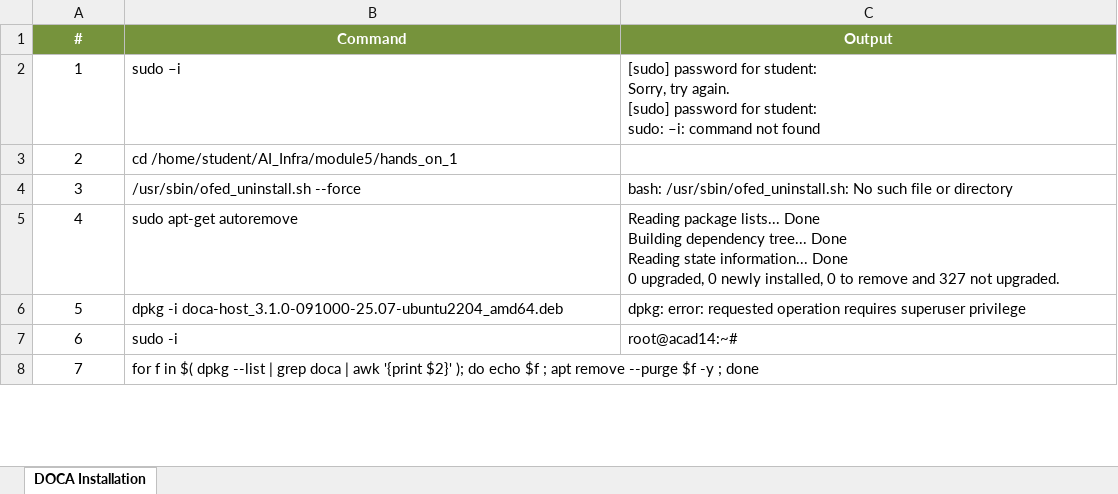
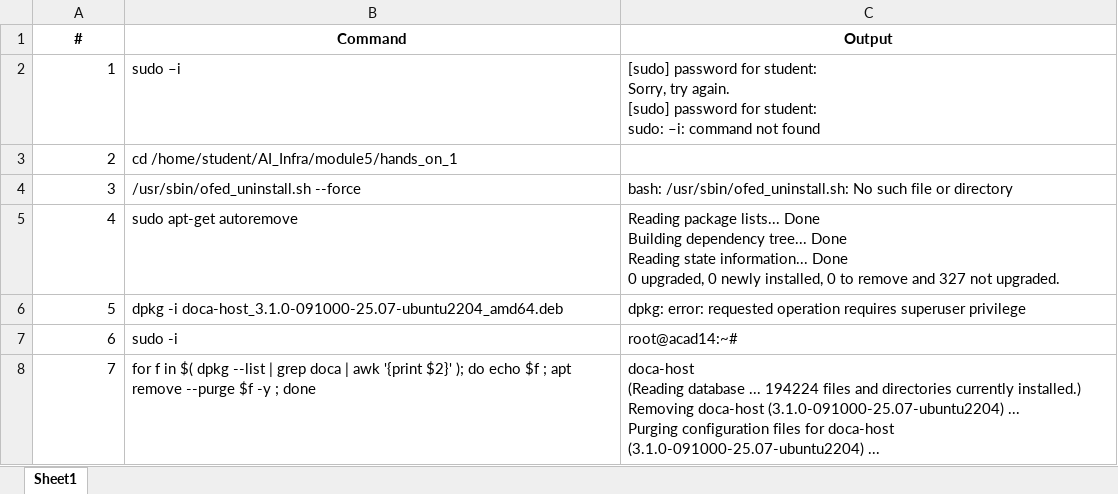
Before and after one commit to swiftsuretech/module8, an Excel workbook: dpu simulator/doca_installation_commands.xlsx, sheet Sheet1, drawn as a sheet; only a part is shown; values as stored, in another font and other column widths than the file's, no borders; ↵ is a line break in a cell; the diff covers the shown part only; the diff names each change by its address in the sheet, - before the commit and + after, or states it on an @@ line.

```diff
--- a/dpu simulator/doca_installation_commands.xlsx (sheet Sheet1)
+++ b/dpu simulator/doca_installation_commands.xlsx (sheet Sheet1)
-sheet tab: DOCA Installation
+sheet tab: Sheet1
@@ A1:C1 fill: #76933C → none, text colour: #FFFFFF → black @@
-A2:A8 alignment: center
+A2:A8 alignment: right
-C8 (Output): (empty)
+C8 (Output): doca-host ↵ (Reading database ... 194224 files and directories currently installed.) ↵ Removing doca-host (3.1.0-091000-25.07-ubuntu2204) ... ↵ Purging configuration files for doca-host (3.1.0-091000-25.07-ubuntu2204) ...
```
Also changed, not shown: 1 added row, 3 removed rows, 3 edited cells and cell formats elsewhere in this sheet, 4 other files.
